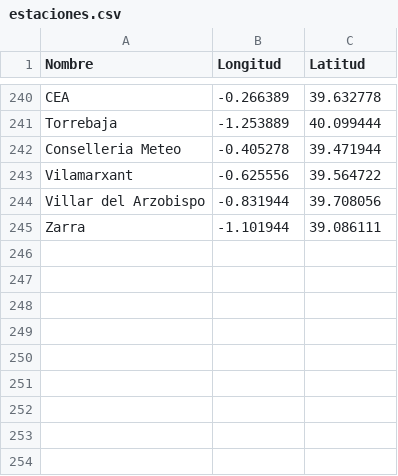
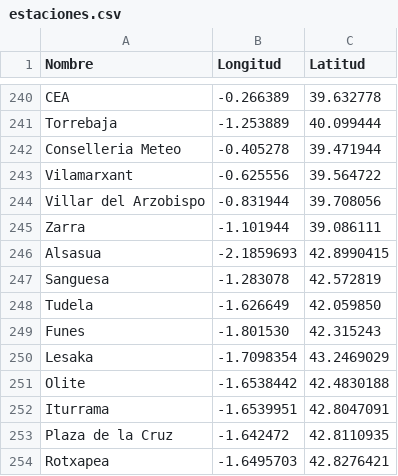
Before and after one commit to Javi1993/ISI, a CSV file: DATOS/documentos/Aire_/estaciones.csv, drawn as a sheet; only a part is shown, gaps mark what is left out; the diff names each change by its address in the sheet, - before the commit and + after, or states it on an @@ line.

Commit message:
NUEVAS ESTACIONES Y ARREGLOS TWITTER
-Añanidas estaciones de NAVARRA
-Arreglos en los métodos para la inserción de tweets

```diff
--- a/DATOS/documentos/Aire_/estaciones.csv
+++ b/DATOS/documentos/Aire_/estaciones.csv
+row 246: Alsasua | -2.1859693 | 42.8990415
+row 247: Sanguesa | -1.283078 | 42.572819
+row 248: Tudela | -1.626649 | 42.059850
+row 249: Funes | -1.801530 | 42.315243
+row 250: Lesaka | -1.7098354 | 43.2469029
+row 251: Olite | -1.6538442 | 42.4830188
+row 252: Iturrama | -1.6539951 | 42.8047091
+row 253: Plaza de la Cruz | -1.642472 | 42.8110935
+row 254: Rotxapea | -1.6495703 | 42.8276421
```
Also changed, not shown: 15 other files.
